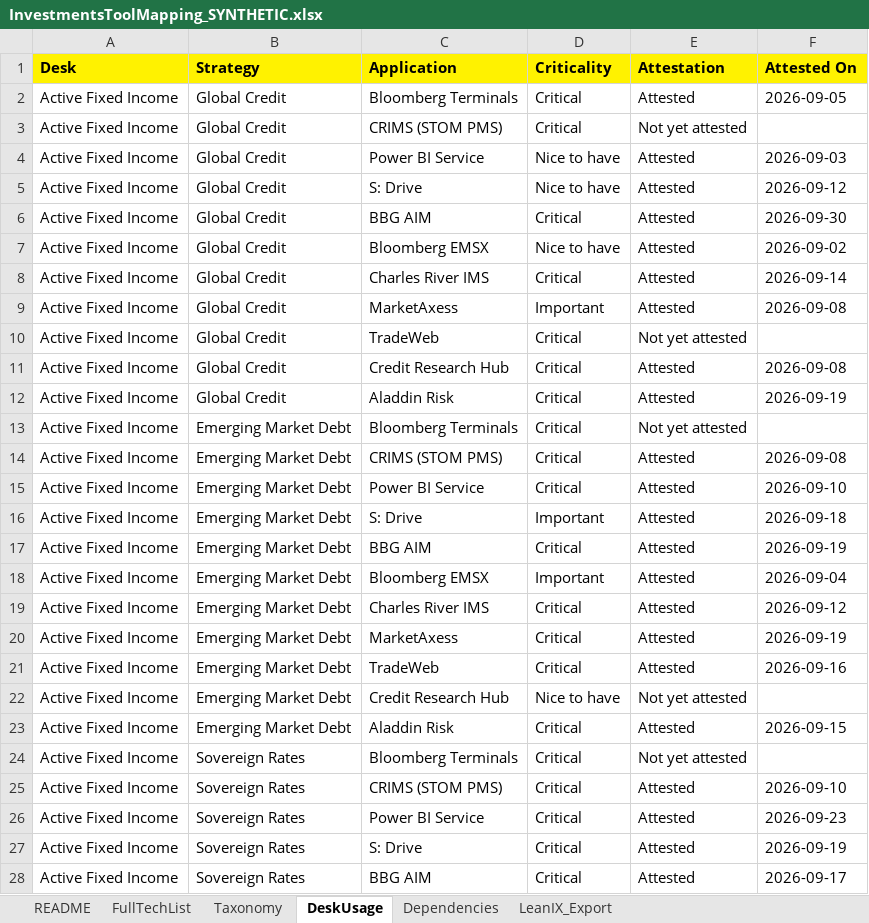
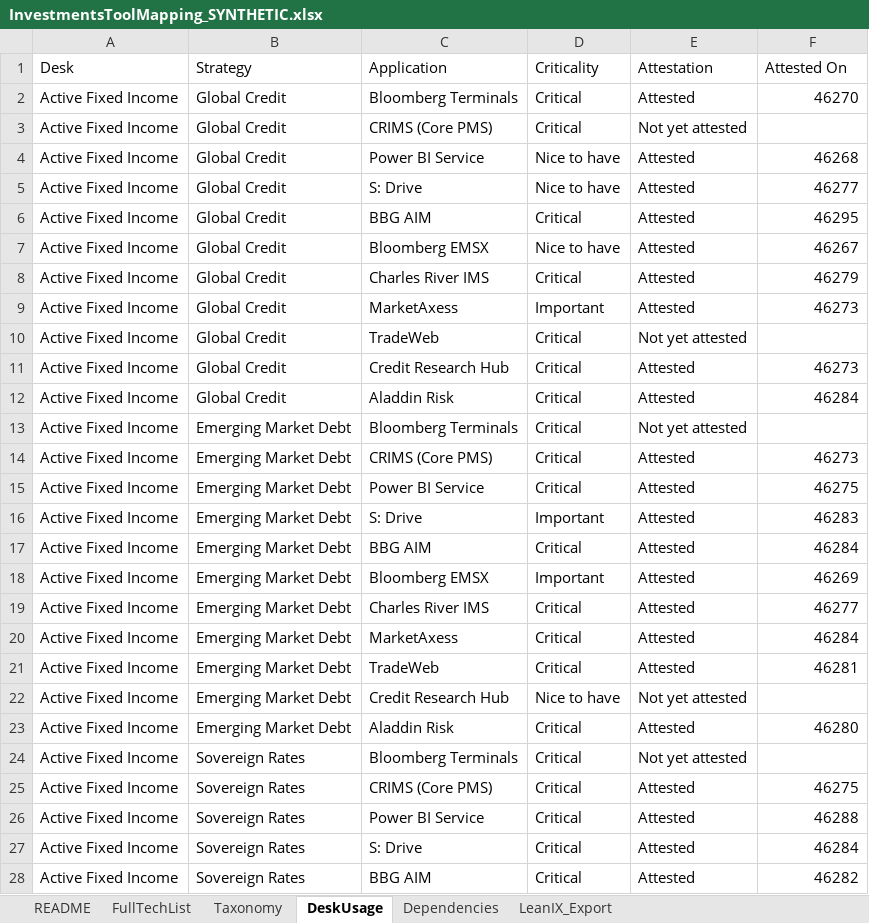
Before and after one commit to callumshouse91-cloud/kirsty-hq, an Excel workbook: demo-assets/InvestmentsToolMapping_SYNTHETIC.xlsx, sheet DeskUsage, drawn as a sheet; only a part is shown; values as stored, in another font and other column widths than the file's, no borders; the diff covers the shown part only; the diff names each change by its address in the sheet, - before the commit and + after, or states it on an @@ line.

```diff
--- a/demo-assets/InvestmentsToolMapping_SYNTHETIC.xlsx (sheet DeskUsage)
+++ b/demo-assets/InvestmentsToolMapping_SYNTHETIC.xlsx (sheet DeskUsage)
@@ A1:F1 fill: #FFF200 → none, bold: on → off @@
-F2 (Attested On): 2026-09-05
+F2 (Attested On): 46270
-C3 (Application): CRIMS (STOM PMS)
+C3 (Application): CRIMS (Core PMS)
-F4 (Attested On): 2026-09-03
+F4 (Attested On): 46268
-F5 (Attested On): 2026-09-12
+F5 (Attested On): 46277
-F6 (Attested On): 2026-09-30
+F6 (Attested On): 46295
-F7 (Attested On): 2026-09-02
+F7 (Attested On): 46267
-F8 (Attested On): 2026-09-14
+F8 (Attested On): 46279
-F9 (Attested On): 2026-09-08
+F9 (Attested On): 46273
-F11 (Attested On): 2026-09-08
+F11 (Attested On): 46273
-F12 (Attested On): 2026-09-19
+F12 (Attested On): 46284
-C14 (Application): CRIMS (STOM PMS)
+C14 (Application): CRIMS (Core PMS)
-F14 (Attested On): 2026-09-08
+F14 (Attested On): 46273
-F15 (Attested On): 2026-09-10
+F15 (Attested On): 46275
-F16 (Attested On): 2026-09-18
+F16 (Attested On): 46283
-F17 (Attested On): 2026-09-19
+F17 (Attested On): 46284
-F18 (Attested On): 2026-09-04
+F18 (Attested On): 46269
-F19 (Attested On): 2026-09-12
+F19 (Attested On): 46277
-F20 (Attested On): 2026-09-19
+F20 (Attested On): 46284
-F21 (Attested On): 2026-09-16
+F21 (Attested On): 46281
-F23 (Attested On): 2026-09-15
+F23 (Attested On): 46280
-C25 (Application): CRIMS (STOM PMS)
+C25 (Application): CRIMS (Core PMS)
-F25 (Attested On): 2026-09-10
+F25 (Attested On): 46275
-F26 (Attested On): 2026-09-23
+F26 (Attested On): 46288
-F27 (Attested On): 2026-09-19
+F27 (Attested On): 46284
-F28 (Attested On): 2026-09-17
+F28 (Attested On): 46282
```
Also changed, not shown: 80 edited cells elsewhere in this sheet, sheet FullTechList, sheet LeanIX_Export, sheet Dependencies, sheet Taxonomy, sheet README, 21 other files.
